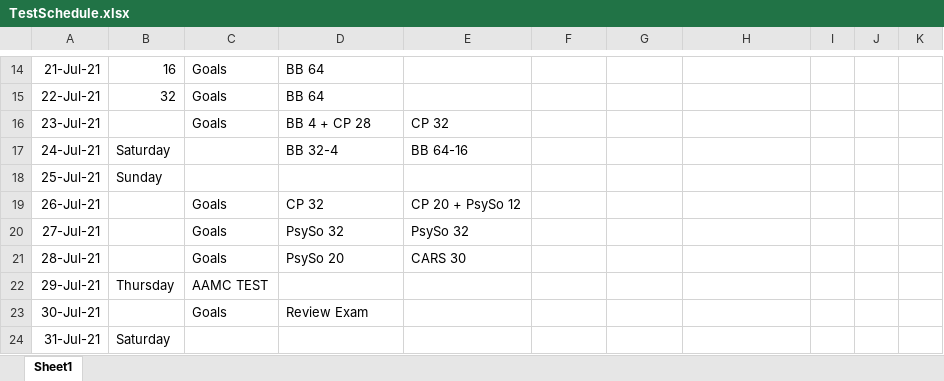
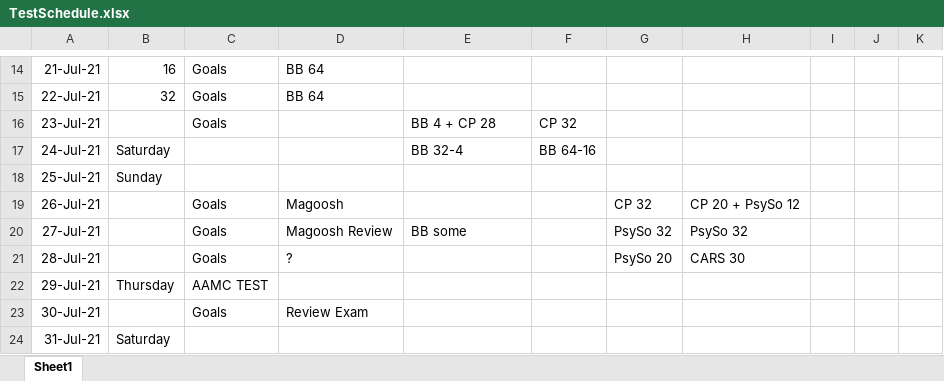
Before and after one commit to meltonzheng/MCAT, an Excel workbook: TestSchedule.xlsx, sheet Sheet1, drawn as a sheet; only a part is shown, gaps mark what is left out; values as stored, in another font and other column widths than the file's, no borders; conditional formats not drawn; the diff names each change by its address in the sheet, - before the commit and + after, or states it on an @@ line.

```diff
--- a/TestSchedule.xlsx (sheet Sheet1)
+++ b/TestSchedule.xlsx (sheet Sheet1)
-D16: BB 4 + CP 28
+D16: (empty)
-E16: CP 32
+E16: BB 4 + CP 28
-F16: (empty)
+F16: CP 32
-D17: BB 32-4
+D17: (empty)
-E17: BB 64-16
+E17: BB 32-4
-F17: (empty)
+F17: BB 64-16
-D19: CP 32
+D19: Magoosh
-E19: CP 20 + PsySo 12
+E19: (empty)
-G19: (empty)
+G19: CP 32
-H19: (empty)
+H19: CP 20 + PsySo 12
-D20: PsySo 32
+D20: Magoosh Review
-E20: PsySo 32
+E20: BB some
-G20: (empty)
+G20: PsySo 32
-H20: (empty)
+H20: PsySo 32
-D21: PsySo 20
+D21: ?
-E21: CARS 30
+E21: (empty)
-G21: (empty)
+G21: PsySo 20
-H21: (empty)
+H21: CARS 30
```
Also changed, not shown: 2 other files.
